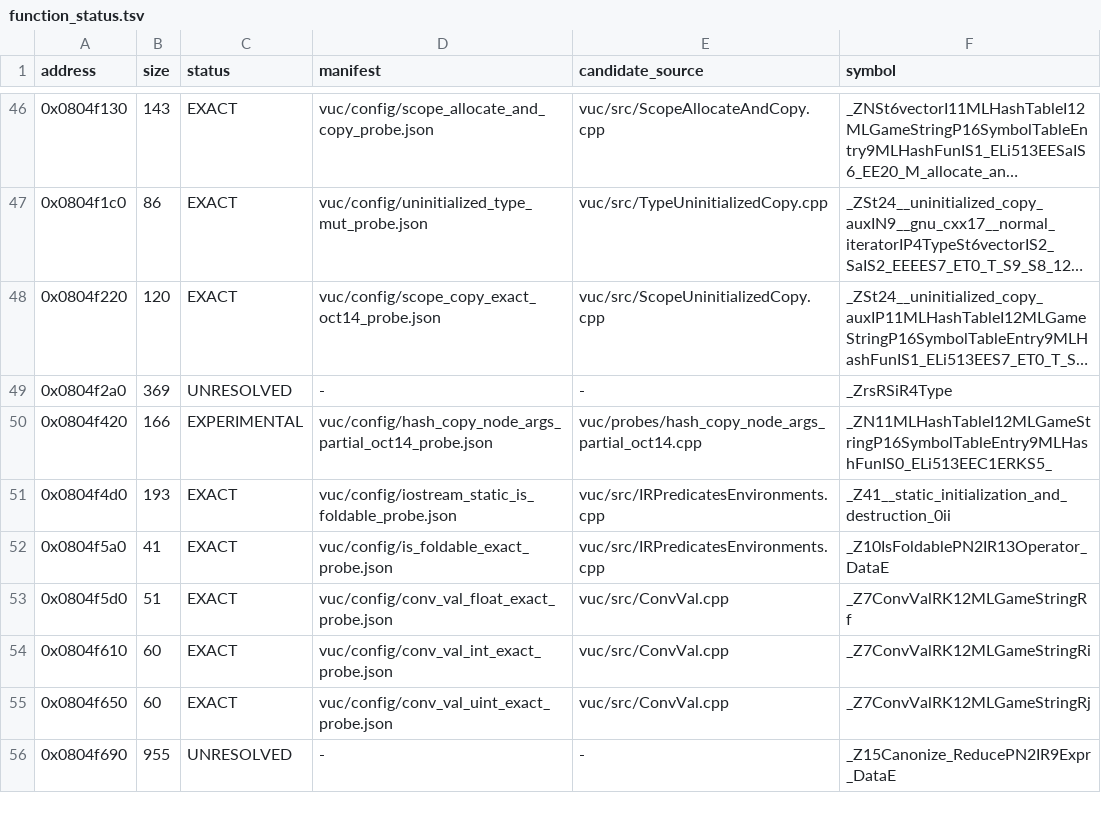
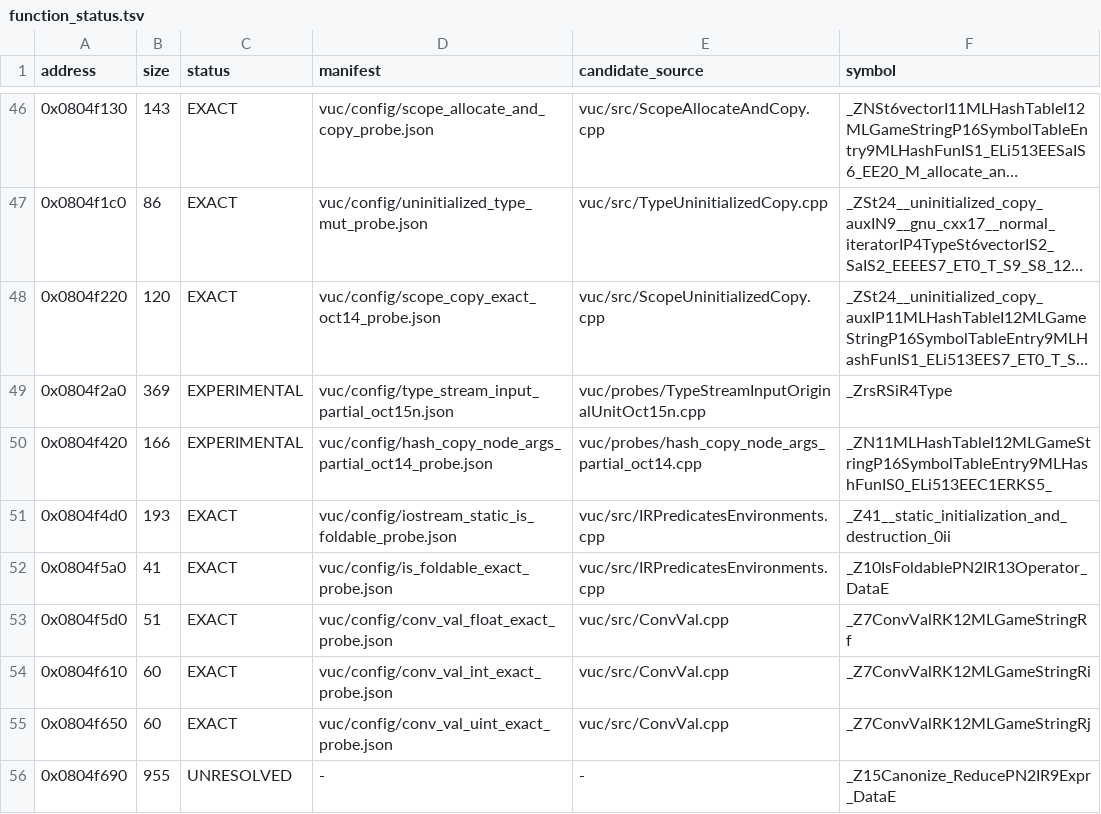
Before and after one commit to fjtrujy/revcl, a TSV file: vuc/config/function_status.tsv, drawn as a sheet; only a part is shown, gaps mark what is left out; long unchanged cells end in …; the diff names each change by its address in the sheet, - before the commit and + after, or states it on an @@ line.

Commit message:
Recover original-length Type input parser partial and document constructor controls

```diff
--- a/vuc/config/function_status.tsv
+++ b/vuc/config/function_status.tsv
-C49 (status): UNRESOLVED
+C49 (status): EXPERIMENTAL
-D49 (manifest): -
+D49 (manifest): vuc/config/type_stream_input_partial_oct15n.json
-E49 (candidate_source): -
+E49 (candidate_source): vuc/probes/TypeStreamInputOriginalUnitOct15n.cpp
```
Also changed, not shown: 9 other files.
